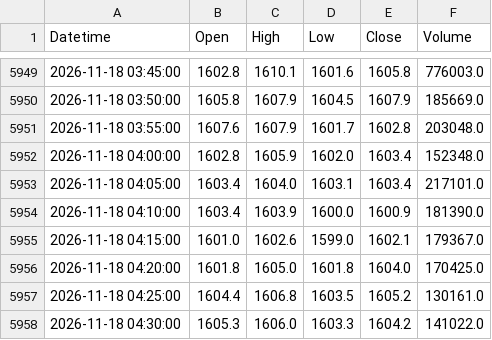
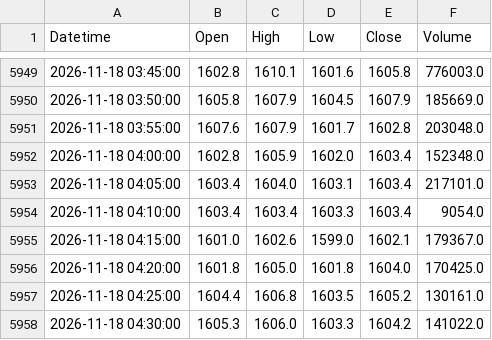
Before and after one commit to StormCoder52/s1t2o3c4k5-s6c7r8e9e10n11e12r13, a CSV file: indian_stocks_ohlcv_5m/ICICIBANK.NS.csv, drawn as a sheet; only a part is shown, gaps mark what is left out.

```diff
--- a/indian_stocks_ohlcv_5m/ICICIBANK.NS.csv
+++ b/indian_stocks_ohlcv_5m/ICICIBANK.NS.csv
@@ -5953,3 +5953,3 @@ Datetime,Open,High,Low,Close,Volume
 2026-11-18 04:05:00,1603.4,1604.0,1603.1,1603.4,217101.0
-2026-11-18 04:10:00,1603.4,1603.9,1600.0,1600.9,181390.0
+2026-11-18 04:10:00,1603.4,1603.4,1603.3,1603.4,9054.0
 2026-11-18 04:15:00,1601.0,1602.6,1599.0,1602.1,179367.0
```
